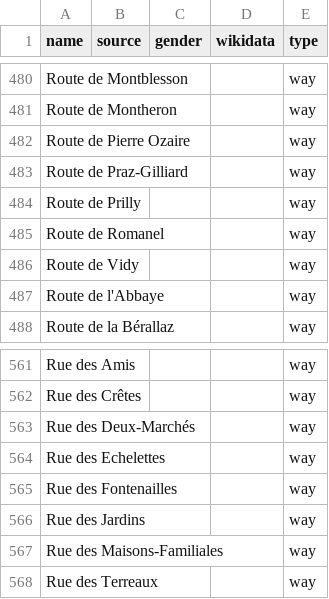
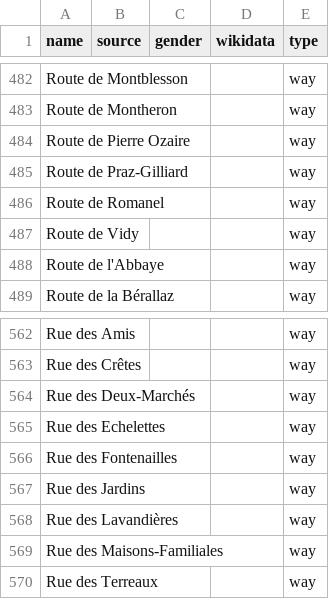
Before and after one commit to EqualStreetNames/equalstreetnames-lausanne, a CSV file: data/other.csv, drawn as a sheet; only a part is shown, gaps mark what is left out; removed rows and columns are numbered as before the commit, all else as after; the diff covers the shown part only; the diff names each change by its address in the sheet, - before the commit and + after, or states it on an @@ line.

```diff
--- a/data/other.csv
+++ b/data/other.csv
-row 484: Route de Prilly |  |  |  | way
+row 568: Rue des Lavandières |  |  |  | way
```
Also changed, not shown: 5 added rows and 3 removed rows elsewhere in this file, 3 other files.
